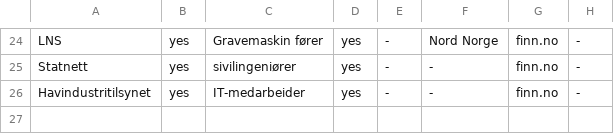
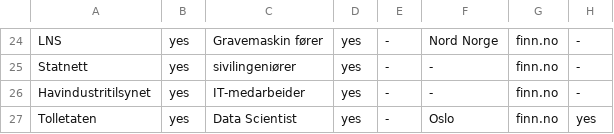
Before and after one commit to Tsegazab-Tesfay/JOB_OVERVIEW, a CSV file: job_oversikt.csv, drawn as a sheet; only a part is shown, gaps mark what is left out; the diff names each change by its address in the sheet, - before the commit and + after, or states it on an @@ line.

```diff
--- a/job_oversikt.csv
+++ b/job_oversikt.csv
+row 27: Tolletaten | yes | Data Scientist | yes | - | Oslo | finn.no | yes
```
Also changed, not shown: 2 other files.
